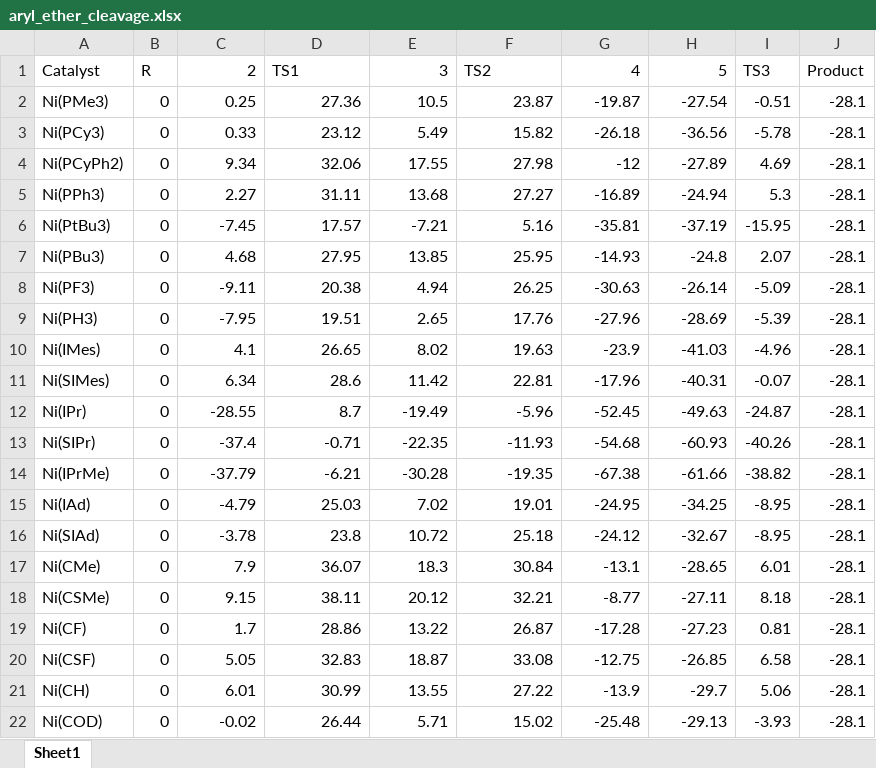
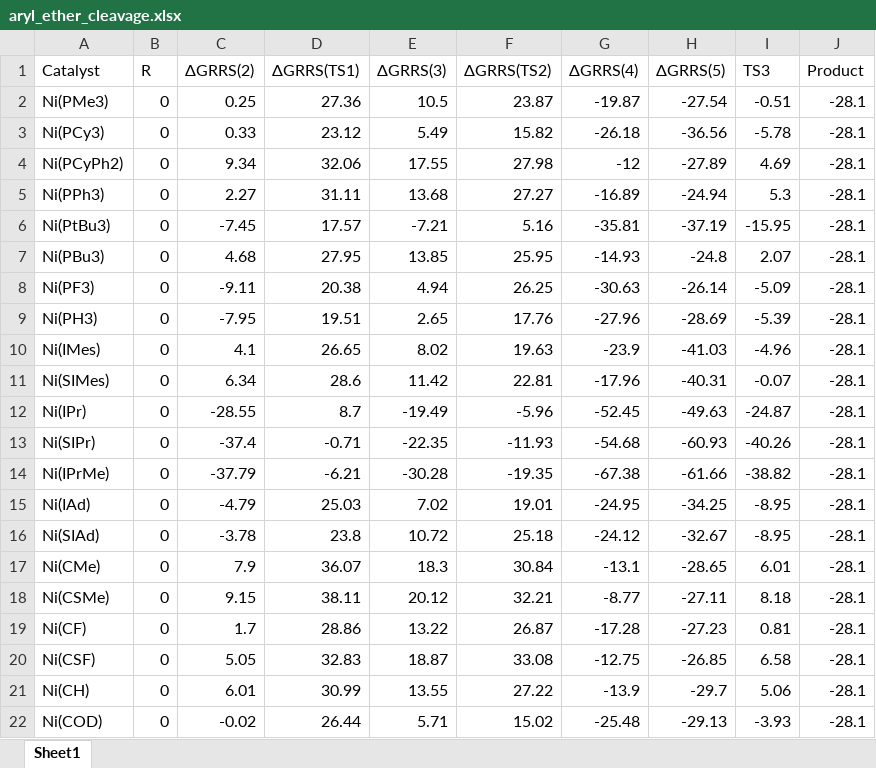
Before and after one commit to lcmd-epfl/volcanic, an Excel workbook: test_files/aryl_ether_cleavage.xlsx, sheet Sheet1, drawn as a sheet; values as stored, in another font and other column widths than the file's, no borders; the diff names each change by its address in the sheet, - before the commit and + after, or states it on an @@ line.

Commit message:
Bugfixes and extra datasets.

```diff
--- a/test_files/aryl_ether_cleavage.xlsx (sheet Sheet1)
+++ b/test_files/aryl_ether_cleavage.xlsx (sheet Sheet1)
-C1: 2
+C1: ΔGRRS(2)
-D1: TS1
+D1: ΔGRRS(TS1)
-E1: 3
+E1: ΔGRRS(3)
-F1: TS2
+F1: ΔGRRS(TS2)
-G1: 4
+G1: ΔGRRS(4)
-H1: 5
+H1: ΔGRRS(5)
```
Also changed, not shown: 8 other files.
